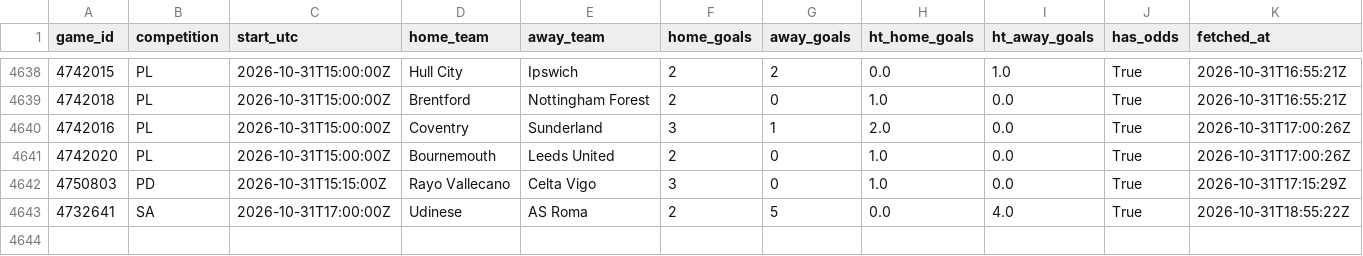
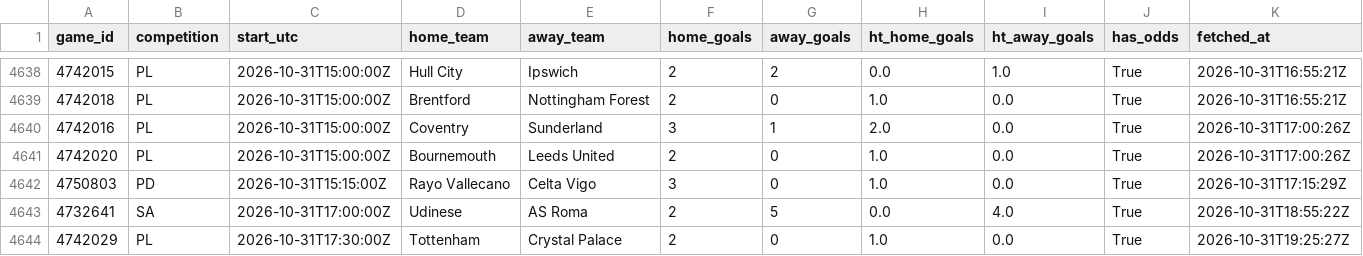
Before and after one commit to ecastc2607-cmd/football_prediction, a CSV file: data/tracking/events_365/games.csv, drawn as a sheet; only a part is shown, gaps mark what is left out; the diff names each change by its address in the sheet, - before the commit and + after, or states it on an @@ line.

```diff
--- a/data/tracking/events_365/games.csv
+++ b/data/tracking/events_365/games.csv
+row 4644: 4742029 | PL | 2026-10-31T17:30:00Z | Tottenham | Crystal Palace | 2 | 0 | 1.0 | 0.0 | True | 2026-10-31T19:25:27Z
```
Also changed, not shown: data/tracking/live_odds_snapshots.csv, data/tracking/live_snapshots.csv, 4 other files.
